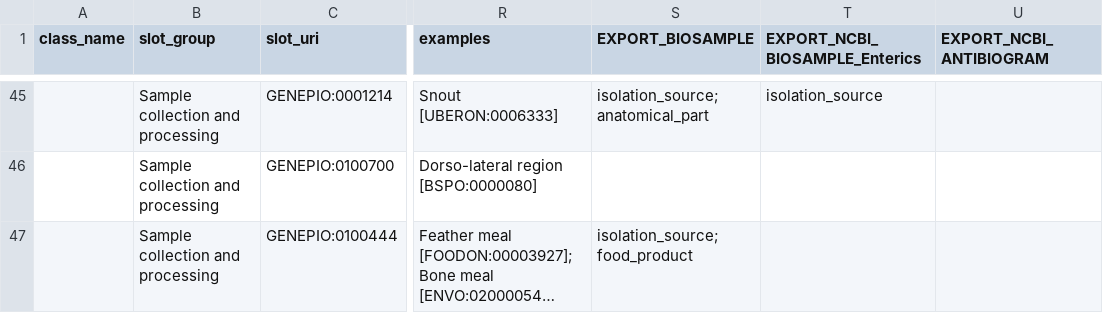
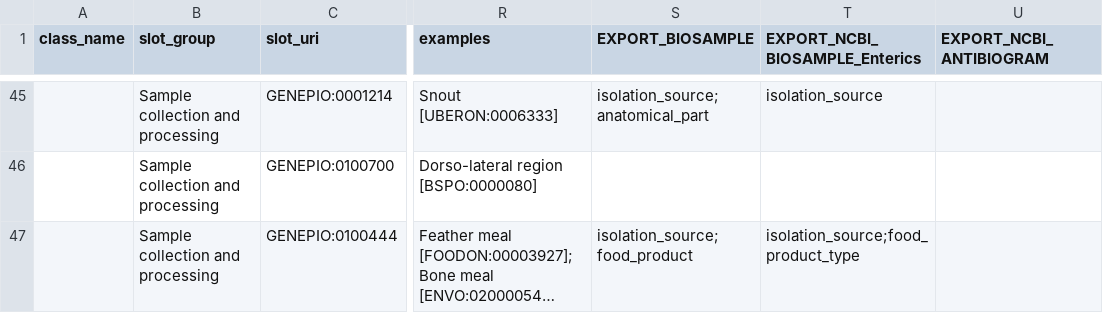
Before and after one commit to cidgoh/DataHarmonizer, a TSV file: web/templates/grdi/schema_slots.tsv, drawn as a sheet; only a part is shown, gaps mark what is left out; long unchanged cells end in …; the diff covers the shown part only; the diff names each change by its address in the sheet, - before the commit and + after, or states it on an @@ line.

Commit message:
Tweaked GRDI template

```diff
--- a/web/templates/grdi/schema_slots.tsv
+++ b/web/templates/grdi/schema_slots.tsv
-T47 (EXPORT_NCBI_BIOSAMPLE_Enterics): (empty)
+T47 (EXPORT_NCBI_BIOSAMPLE_Enterics): isolation_source;food_product_type
```
Also changed, not shown: 7 edited cells elsewhere in this file, 4 other files.
